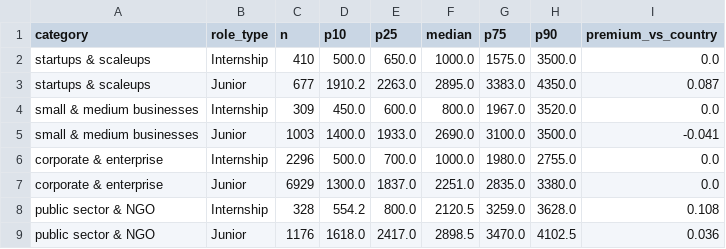
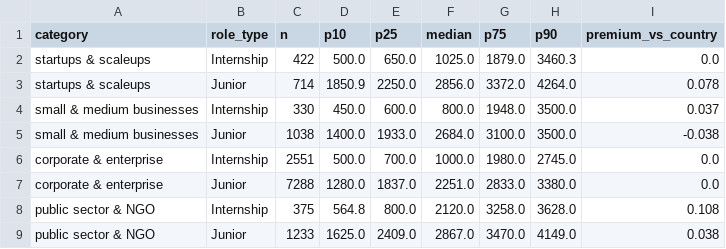
Before and after one commit to kiara96/entry-level-pay-site, a CSV file: data/company_type.csv, drawn as a sheet.

```diff
--- a/data/company_type.csv
+++ b/data/company_type.csv
@@ -1,9 +1,9 @@
 category,role_type,n,p10,p25,median,p75,p90,premium_vs_country
-startups & scaleups,Internship,410,500.0,650.0,1000.0,1575.0,3500.0,0.0
-startups & scaleups,Junior,677,1910.2,2263.0,2895.0,3383.0,4350.0,0.087
-small & medium businesses,Internship,309,450.0,600.0,800.0,1967.0,3520.0,0.0
-small & medium businesses,Junior,1003,1400.0,1933.0,2690.0,3100.0,3500.0,-0.041
-corporate & enterprise,Internship,2296,500.0,700.0,1000.0,1980.0,2755.0,0.0
-corporate & enterprise,Junior,6929,1300.0,1837.0,2251.0,2835.0,3380.0,0.0
-public sector & NGO,Internship,328,554.2,800.0,2120.5,3259.0,3628.0,0.108
-public sector & NGO,Junior,1176,1618.0,2417.0,2898.5,3470.0,4102.5,0.036
+startups & scaleups,Internship,422,500.0,650.0,1025.0,1879.0,3460.3,0.0
+startups & scaleups,Junior,714,1850.9,2250.0,2856.0,3372.0,4264.0,0.078
+small & medium businesses,Internship,330,450.0,600.0,800.0,1948.0,3500.0,0.037
+small & medium businesses,Junior,1038,1400.0,1933.0,2684.0,3100.0,3500.0,-0.038
+corporate & enterprise,Internship,2551,500.0,700.0,1000.0,1980.0,2745.0,0.0
+corporate & enterprise,Junior,7288,1280.0,1837.0,2251.0,2833.0,3380.0,0.0
+public sector & NGO,Internship,375,564.8,800.0,2120.0,3258.0,3628.0,0.108
+public sector & NGO,Junior,1233,1625.0,2409.0,2867.0,3470.0,4149.0,0.038
```
Also changed, not shown: data/company_size.csv, data/countries.csv, 7 other files.
